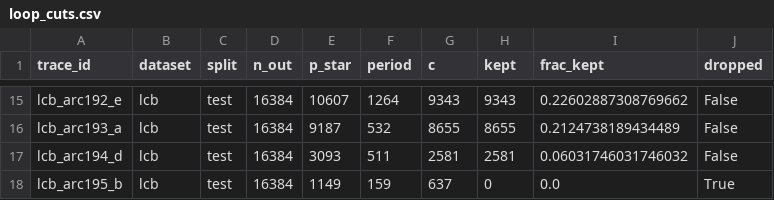
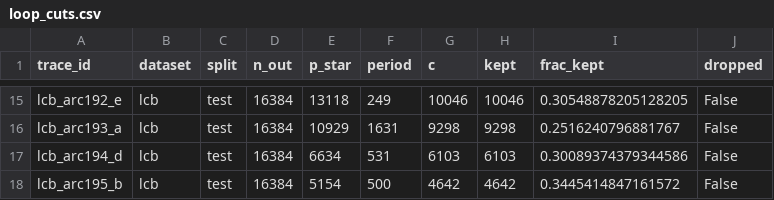
Before and after one commit to PseudoHunt/rls-drafter-killtest, a CSV file: results/loop_cuts.csv, drawn as a sheet; only a part is shown, gaps mark what is left out; the diff covers the shown part only; the diff names each change by its address in the sheet, - before the commit and + after, or states it on an @@ line.

```diff
--- a/results/loop_cuts.csv
+++ b/results/loop_cuts.csv
-E15 (p_star): 10607
+E15 (p_star): 13118
-F15 (period): 1264
+F15 (period): 249
-G15 (c): 9343
+G15 (c): 10046
-H15 (kept): 9343
+H15 (kept): 10046
-I15 (frac_kept): 0.22602887308769662
+I15 (frac_kept): 0.30548878205128205
-E16 (p_star): 9187
+E16 (p_star): 10929
-F16 (period): 532
+F16 (period): 1631
-G16 (c): 8655
+G16 (c): 9298
-H16 (kept): 8655
+H16 (kept): 9298
-I16 (frac_kept): 0.2124738189434489
+I16 (frac_kept): 0.2516240796881767
-E17 (p_star): 3093
+E17 (p_star): 6634
-F17 (period): 511
+F17 (period): 531
-G17 (c): 2581
+G17 (c): 6103
-H17 (kept): 2581
+H17 (kept): 6103
-I17 (frac_kept): 0.06031746031746032
+I17 (frac_kept): 0.30089374379344586
-E18 (p_star): 1149
+E18 (p_star): 5154
-F18 (period): 159
+F18 (period): 500
-G18 (c): 637
+G18 (c): 4642
-H18 (kept): 0
+H18 (kept): 4642
-I18 (frac_kept): 0.0
+I18 (frac_kept): 0.3445414847161572
-J18 (dropped): True
+J18 (dropped): False
```
Also changed, not shown: 63 edited cells elsewhere in this file, 13 other files.
